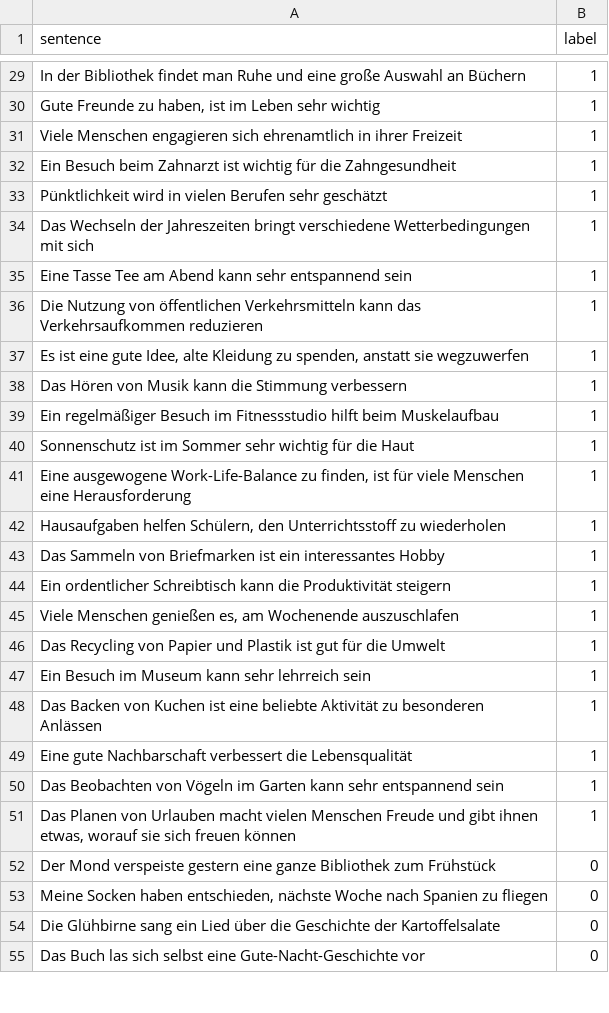
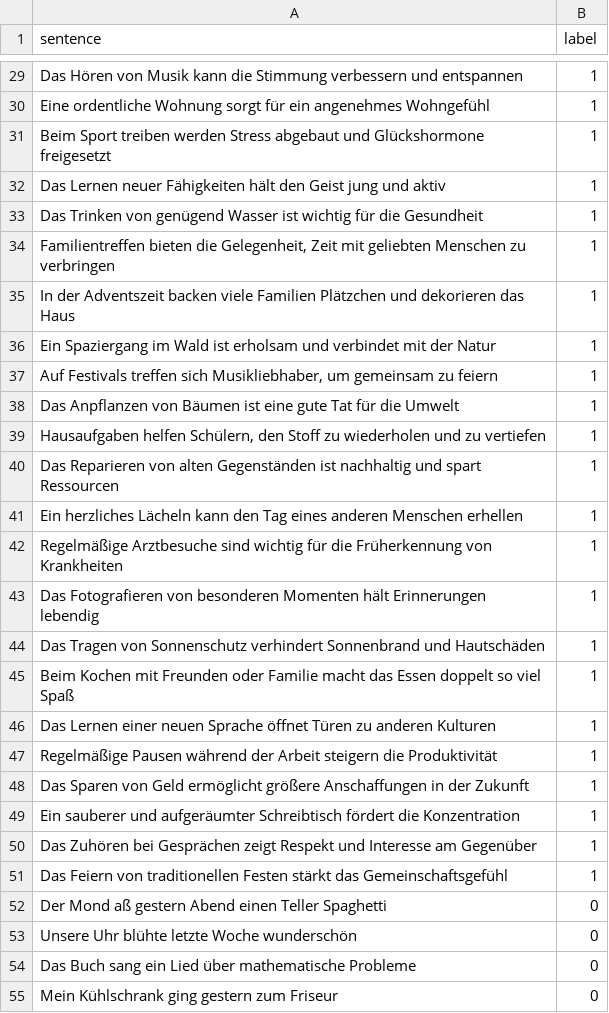
Before and after one commit to sinasan/transformer-core, a CSV file: data/sentences.csv, drawn as a sheet; only a part is shown, gaps mark what is left out; the diff covers the shown part only; the diff names each change by its address in the sheet, - before the commit and + after, or states it on an @@ line.

```diff
--- a/data/sentences.csv
+++ b/data/sentences.csv
-A29 (sentence): In der Bibliothek findet man Ruhe und eine große Auswahl an Büchern
+A29 (sentence): Das Hören von Musik kann die Stimmung verbessern und entspannen
-A30 (sentence): Gute Freunde zu haben, ist im Leben sehr wichtig
+A30 (sentence): Eine ordentliche Wohnung sorgt für ein angenehmes Wohngefühl
-A31 (sentence): Viele Menschen engagieren sich ehrenamtlich in ihrer Freizeit
+A31 (sentence): Beim Sport treiben werden Stress abgebaut und Glückshormone freigesetzt
-A32 (sentence): Ein Besuch beim Zahnarzt ist wichtig für die Zahngesundheit
+A32 (sentence): Das Lernen neuer Fähigkeiten hält den Geist jung und aktiv
-A33 (sentence): Pünktlichkeit wird in vielen Berufen sehr geschätzt
+A33 (sentence): Das Trinken von genügend Wasser ist wichtig für die Gesundheit
-A34 (sentence): Das Wechseln der Jahreszeiten bringt verschiedene Wetterbedingungen mit sich
+A34 (sentence): Familientreffen bieten die Gelegenheit, Zeit mit geliebten Menschen zu verbringen
-A35 (sentence): Eine Tasse Tee am Abend kann sehr entspannend sein
+A35 (sentence): In der Adventszeit backen viele Familien Plätzchen und dekorieren das Haus
-A36 (sentence): Die Nutzung von öffentlichen Verkehrsmitteln kann das Verkehrsaufkommen reduzieren
+A36 (sentence): Ein Spaziergang im Wald ist erholsam und verbindet mit der Natur
-A37 (sentence): Es ist eine gute Idee, alte Kleidung zu spenden, anstatt sie wegzuwerfen
+A37 (sentence): Auf Festivals treffen sich Musikliebhaber, um gemeinsam zu feiern
-A38 (sentence): Das Hören von Musik kann die Stimmung verbessern
+A38 (sentence): Das Anpflanzen von Bäumen ist eine gute Tat für die Umwelt
-A39 (sentence): Ein regelmäßiger Besuch im Fitnessstudio hilft beim Muskelaufbau
+A39 (sentence): Hausaufgaben helfen Schülern, den Stoff zu wiederholen und zu vertiefen
-A40 (sentence): Sonnenschutz ist im Sommer sehr wichtig für die Haut
+A40 (sentence): Das Reparieren von alten Gegenständen ist nachhaltig und spart Ressourcen
-A41 (sentence): Eine ausgewogene Work-Life-Balance zu finden, ist für viele Menschen eine Herausforderung
+A41 (sentence): Ein herzliches Lächeln kann den Tag eines anderen Menschen erhellen
-A42 (sentence): Hausaufgaben helfen Schülern, den Unterrichtsstoff zu wiederholen
+A42 (sentence): Regelmäßige Arztbesuche sind wichtig für die Früherkennung von Krankheiten
-A43 (sentence): Das Sammeln von Briefmarken ist ein interessantes Hobby
+A43 (sentence): Das Fotografieren von besonderen Momenten hält Erinnerungen lebendig
-A44 (sentence): Ein ordentlicher Schreibtisch kann die Produktivität steigern
+A44 (sentence): Das Tragen von Sonnenschutz verhindert Sonnenbrand und Hautschäden
-A45 (sentence): Viele Menschen genießen es, am Wochenende auszuschlafen
+A45 (sentence): Beim Kochen mit Freunden oder Familie macht das Essen doppelt so viel Spaß
-A46 (sentence): Das Recycling von Papier und Plastik ist gut für die Umwelt
+A46 (sentence): Das Lernen einer neuen Sprache öffnet Türen zu anderen Kulturen
-A47 (sentence): Ein Besuch im Museum kann sehr lehrreich sein
+A47 (sentence): Regelmäßige Pausen während der Arbeit steigern die Produktivität
-A48 (sentence): Das Backen von Kuchen ist eine beliebte Aktivität zu besonderen Anlässen
+A48 (sentence): Das Sparen von Geld ermöglicht größere Anschaffungen in der Zukunft
-A49 (sentence): Eine gute Nachbarschaft verbessert die Lebensqualität
+A49 (sentence): Ein sauberer und aufgeräumter Schreibtisch fördert die Konzentration
-A50 (sentence): Das Beobachten von Vögeln im Garten kann sehr entspannend sein
+A50 (sentence): Das Zuhören bei Gesprächen zeigt Respekt und Interesse am Gegenüber
-A51 (sentence): Das Planen von Urlauben macht vielen Menschen Freude und gibt ihnen etwas, worauf sie sich freuen können
+A51 (sentence): Das Feiern von traditionellen Festen stärkt das Gemeinschaftsgefühl
-A52 (sentence): Der Mond verspeiste gestern eine ganze Bibliothek zum Frühstück
+A52 (sentence): Der Mond aß gestern Abend einen Teller Spaghetti
-A53 (sentence): Meine Socken haben entschieden, nächste Woche nach Spanien zu fliegen
+A53 (sentence): Unsere Uhr blühte letzte Woche wunderschön
-A54 (sentence): Die Glühbirne sang ein Lied über die Geschichte der Kartoffelsalate
+A54 (sentence): Das Buch sang ein Lied über mathematische Probleme
-A55 (sentence): Das Buch las sich selbst eine Gute-Nacht-Geschichte vor
+A55 (sentence): Mein Kühlschrank ging gestern zum Friseur
```
Also changed, not shown: 74 edited cells elsewhere in this file, 2 other files.
